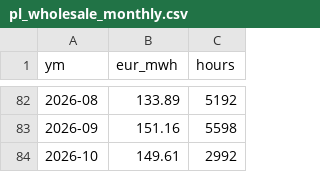
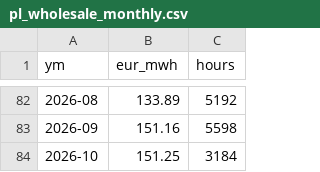
Before and after one commit to bnkim192/entsoe-harvester, a CSV file: pl_wholesale_monthly.csv, drawn as a sheet; only a part is shown, gaps mark what is left out.

```diff
--- a/pl_wholesale_monthly.csv
+++ b/pl_wholesale_monthly.csv
@@ -83,2 +83,2 @@
 2026-09,151.16,5598
-2026-10,149.61,2992
+2026-10,151.25,3184
```
Also changed, not shown: 1 other file.
